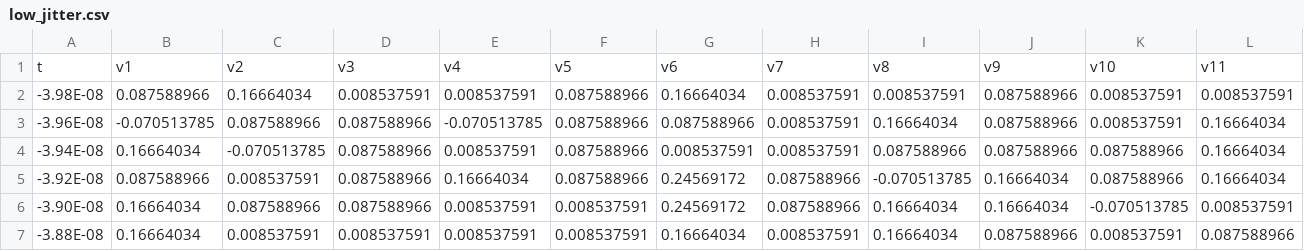
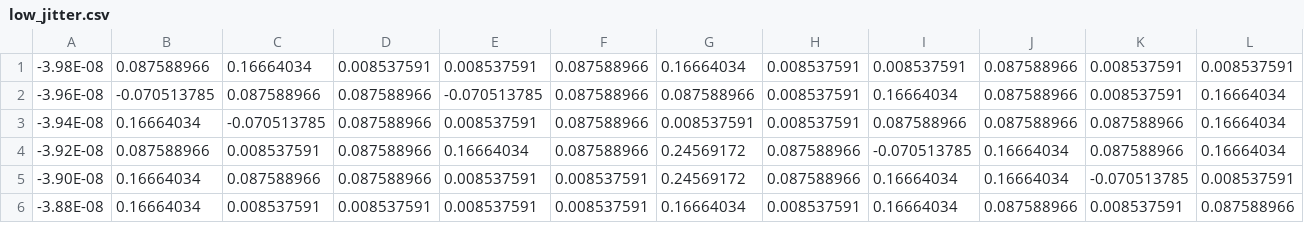
Before and after one commit to ehudbehar/thesis, a CSV file: figures/jitter/low_jitter.csv, drawn as a sheet; only a part is shown; rows hold the shown columns only; the diff names each change by its address in the sheet, - before the commit and + after, or states it on an @@ line.

Commit message:
Update low_jitter.csv

```diff
--- a/figures/jitter/low_jitter.csv
+++ b/figures/jitter/low_jitter.csv
-row 1: t | v1 | v2 | v3 | v4 | v5 | v6 | v7 | v8 | v9 | v10 | v11
```
